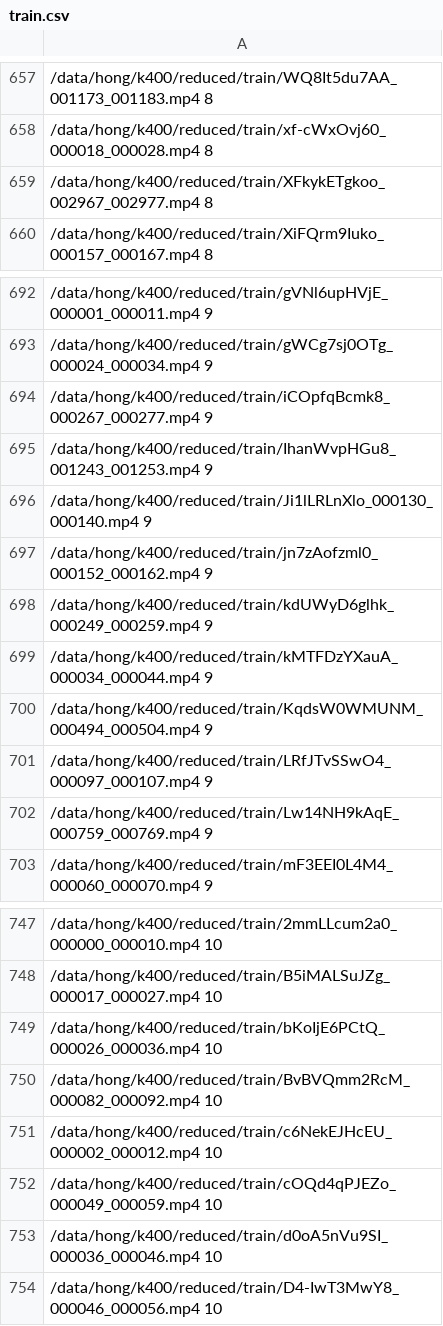
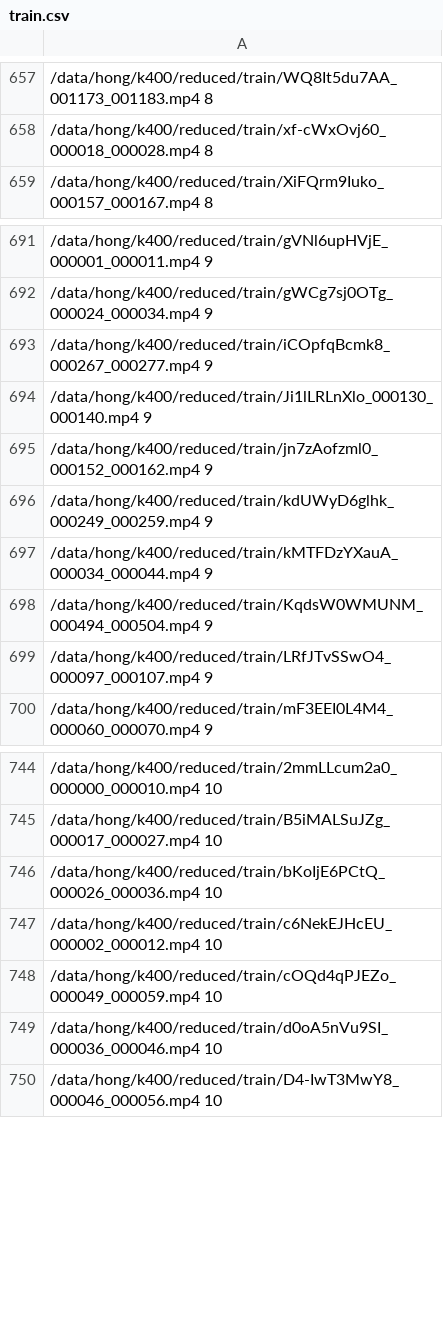
Before and after one commit to Unshapendwarf/SlowFast, a CSV file: index_files/train.csv, drawn as a sheet; only a part is shown, gaps mark what is left out; the diff names each change by its address in the sheet, - before the commit and + after, or states it on an @@ line.

```diff
--- a/index_files/train.csv
+++ b/index_files/train.csv
-row 659: /data/hong/k400/reduced/train/XFkykETgkoo_002967_002977.mp4 8
-row 695: /data/hong/k400/reduced/train/IhanWvpHGu8_001243_001253.mp4 9
-row 702: /data/hong/k400/reduced/train/Lw14NH9kAqE_000759_000769.mp4 9
-row 750: /data/hong/k400/reduced/train/BvBVQmm2RcM_000082_000092.mp4 10
```
Also changed, not shown: 2 other files.
